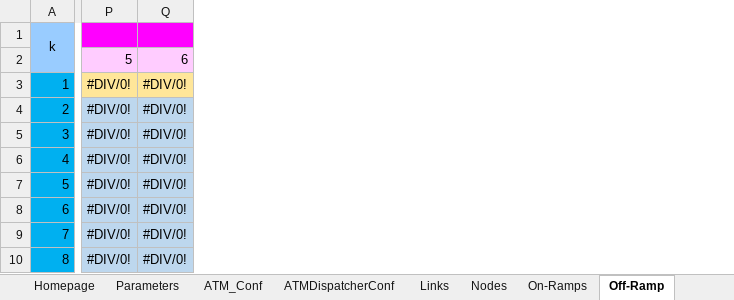
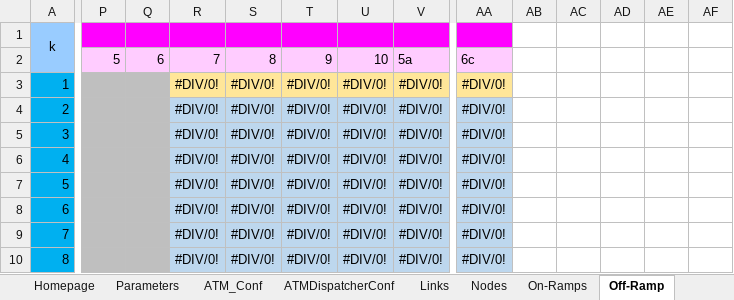
Before and after one commit to cantoncat/v430, an Excel workbook: 0.xlsm, sheet Off-Ramp, drawn as a sheet; only a part is shown, gaps mark what is left out; values as stored, in another font and other column widths than the file's, no borders; addresses are those after the commit; the diff covers the shown part only; the diff names each change by its address in the sheet, - before the commit and + after, or states it on an @@ line.

Commit message:
All METANET things should be correct by now

```diff
--- a/0.xlsm (sheet Off-Ramp)
+++ b/0.xlsm (sheet Off-Ramp)
+column P, row 2: 5
+column Q, row 2: 6
+column R, rows 2-10: 7 | #DIV/0! | #DIV/0! | #DIV/0! | #DIV/0! | #DIV/0! | #DIV/0! | #DIV/0! | #DIV/0!
+column S, rows 2-10: 8 | #DIV/0! | #DIV/0! | #DIV/0! | #DIV/0! | #DIV/0! | #DIV/0! | #DIV/0! | #DIV/0!
+column T, rows 2-10: 9 | #DIV/0! | #DIV/0! | #DIV/0! | #DIV/0! | #DIV/0! | #DIV/0! | #DIV/0! | #DIV/0!
+column AA, rows 2-10: 6c | #DIV/0! | #DIV/0! | #DIV/0! | #DIV/0! | #DIV/0! | #DIV/0! | #DIV/0! | #DIV/0!
+column AB, empty
+column AC, empty
+column AD, empty
+column AE, empty
+column AF, empty
-U2: 5
+U2: 10
-V2: 6
+V2: 5a
```
Also changed, not shown: 20 edited cells, cell formats and merged cells elsewhere in this sheet, sheet Links, sheet Nodes, formulas that keep their value.
